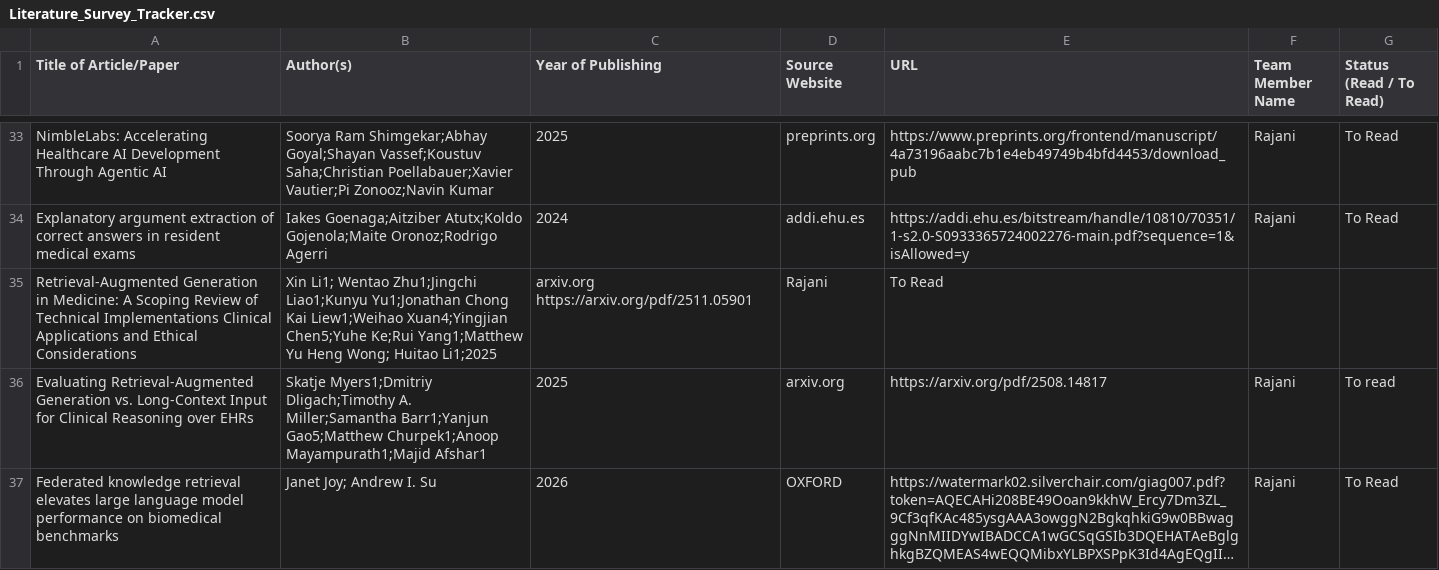
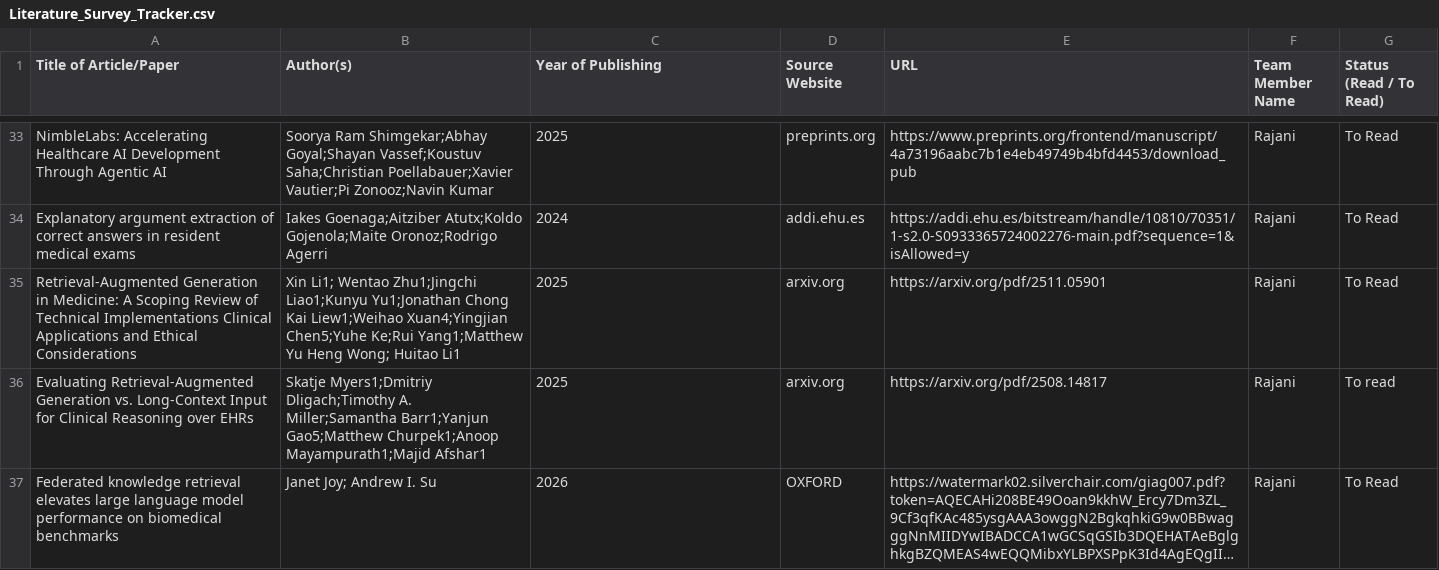
Before and after one commit to UpadhyayKiran/mtech-capstone-project, a CSV file: docs/literature survey/Literature_Survey_Tracker.csv, drawn as a sheet; only a part is shown, gaps mark what is left out; long unchanged cells end in ….

Commit message:
Update Literature_Survey_Tracker.csv

```diff
--- a/docs/literature survey/Literature_Survey_Tracker.csv
+++ b/docs/literature survey/Literature_Survey_Tracker.csv
@@ -34,3 +34,3 @@ NimbleLabs: Accelerating Healthcare AI Development Through Agentic AI,Soorya Ram
 Explanatory argument extraction of correct answers in resident medical exams,Iakes Goenaga;Aitziber Atutx;Koldo Gojenola;Maite Oronoz;Rodrigo Agerri,2024,	addi.ehu.es,	https://addi.ehu.es/bitstream/handle/10810/70351/1-s2.0-S0933365724002276-main.pdf?sequence=1&isAllowed=y,Rajani,	To Read
-Retrieval-Augmented	Generation	in	Medicine:	A	Scoping	Review	of Technical	Implementations Clinical	Applications and	Ethical	Considerations,Xin Li1; Wentao Zhu1;Jingchi Liao1;Kunyu Yu1;Jonathan Chong Kai Liew1;Weihao Xuan4;Yingjian Chen5;Yuhe Ke;Rui Yang1;Matthew Yu Heng Wong; Huitao Li1;2025,	arxiv.org	https://arxiv.org/pdf/2511.05901,	Rajani,	To Read
+Retrieval-Augmented	Generation	in	Medicine:	A	Scoping	Review	of Technical	Implementations Clinical	Applications and	Ethical	Considerations,Xin Li1; Wentao Zhu1;Jingchi Liao1;Kunyu Yu1;Jonathan Chong Kai Liew1;Weihao Xuan4;Yingjian Chen5;Yuhe Ke;Rui Yang1;Matthew Yu Heng Wong; Huitao Li1,2025,arxiv.org,	https://arxiv.org/pdf/2511.05901,	Rajani,	To Read
 Evaluating Retrieval-Augmented Generation vs. Long-Context Input for Clinical Reasoning over EHRs,Skatje Myers1;Dmitriy Dligach;Timothy A. Miller;Samantha Barr1;Yanjun Gao5;Matthew Churpek1;Anoop Mayampurath1;Majid Afshar1,2025,	arxiv.org,	https://arxiv.org/pdf/2508.14817,	Rajani,	To read
```
